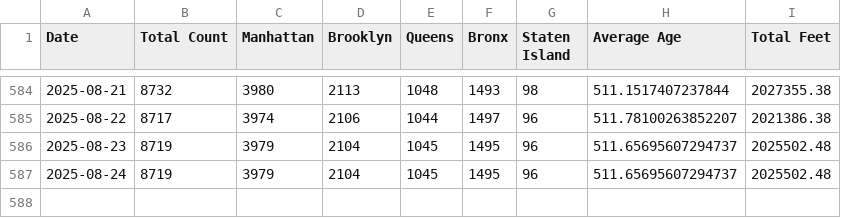
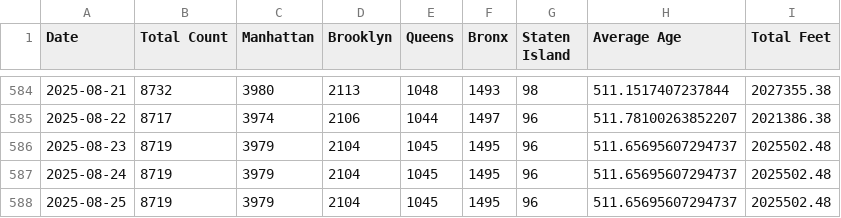
Before and after one commit to ari-josephk/Shed-Tracker, a CSV file: results.csv, drawn as a sheet; only a part is shown, gaps mark what is left out; the diff names each change by its address in the sheet, - before the commit and + after, or states it on an @@ line.

```diff
--- a/results.csv
+++ b/results.csv
+row 588: 2025-08-25 | 8719 | 3979 | 2104 | 1045 | 1495 | 96 | 511.65695607294737 | 2025502.48
```
